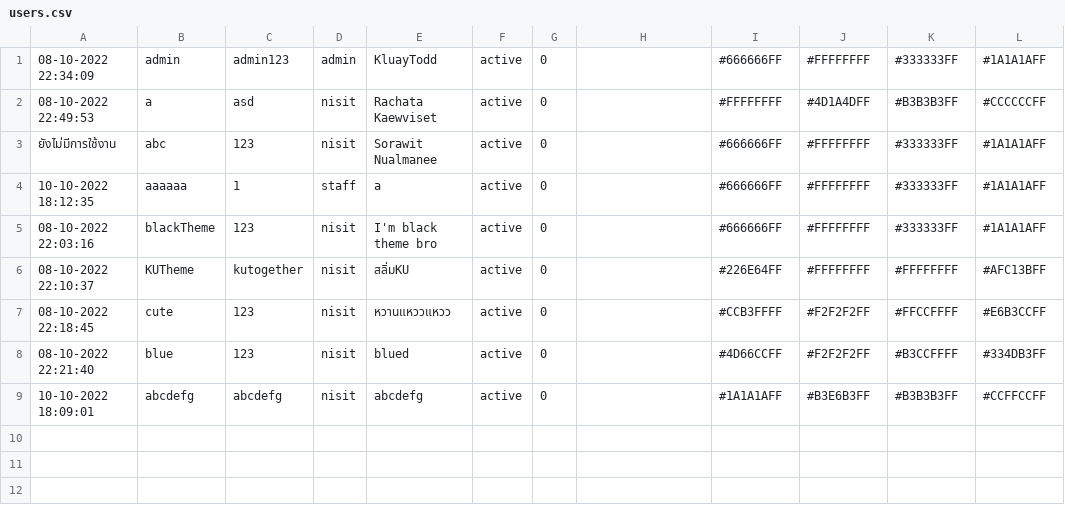
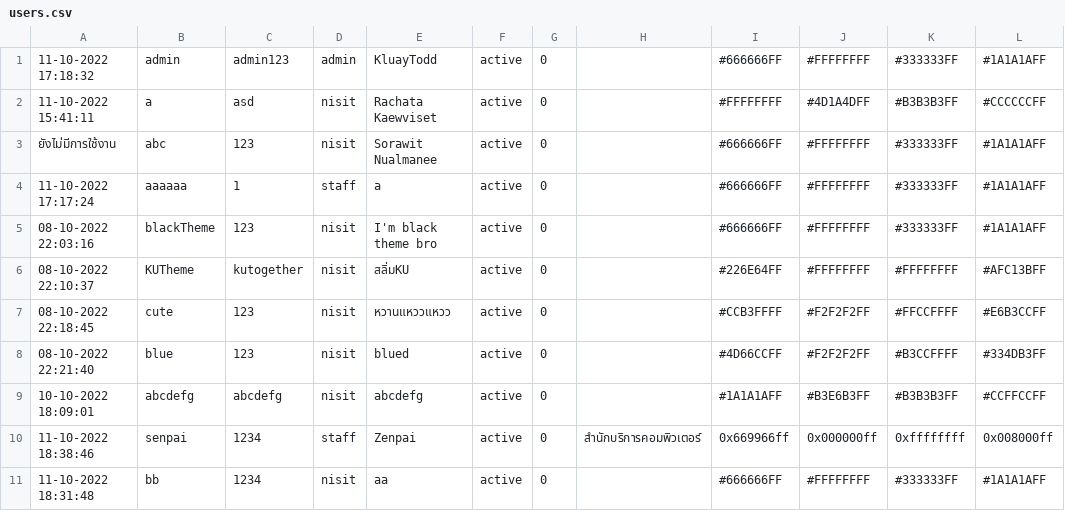
Before and after one commit to SoraNual/KU_ComplaintSubmissionJavaApp, a CSV file: data/users.csv, drawn as a sheet.

Commit message:
deleted StaffChangePassword, remade staff .fxml files and added changed password method

```diff
--- a/data/users.csv
+++ b/data/users.csv
@@ -1,5 +1,5 @@
-08-10-2022 22:34:09,admin,admin123,admin,KluayTodd,active,0,,#666666FF,#FFFFFFFF,#333333FF,#1A1A1AFF
-08-10-2022 22:49:53,a,asd,nisit,Rachata Kaewviset,active,0,,#FFFFFFFF,#4D1A4DFF,#B3B3B3FF,#CCCCCCFF
+11-10-2022 17:18:32,admin,admin123,admin,KluayTodd,active,0,,#666666FF,#FFFFFFFF,#333333FF,#1A1A1AFF
+11-10-2022 15:41:11,a,asd,nisit,Rachata Kaewviset,active,0,,#FFFFFFFF,#4D1A4DFF,#B3B3B3FF,#CCCCCCFF
 ยังไม่มีการใช้งาน,abc,123,nisit,Sorawit Nualmanee,active,0,,#666666FF,#FFFFFFFF,#333333FF,#1A1A1AFF
-10-10-2022 18:12:35,aaaaaa,1,staff,a,active,0,,#666666FF,#FFFFFFFF,#333333FF,#1A1A1AFF
+11-10-2022 17:17:24,aaaaaa,1,staff,a,active,0,,#666666FF,#FFFFFFFF,#333333FF,#1A1A1AFF
 08-10-2022 22:03:16,blackTheme,123,nisit,I'm black theme bro,active,0,,#666666FF,#FFFFFFFF,#333333FF,#1A1A1AFF
@@ -9 +9,3 @@
 10-10-2022 18:09:01,abcdefg,abcdefg,nisit,abcdefg,active,0,,#1A1A1AFF,#B3E6B3FF,#B3B3B3FF,#CCFFCCFF
+11-10-2022 18:38:46,senpai,1234,staff,Zenpai,active,0,สำนักบริการคอมพิวเตอร์,0x669966ff,0x000000ff,0xffffffff,0x008000ff
+11-10-2022 18:31:48,bb,1234,nisit,aa,active,0,,#666666FF,#FFFFFFFF,#333333FF,#1A1A1AFF
```
Also changed, not shown: 7 other files.
